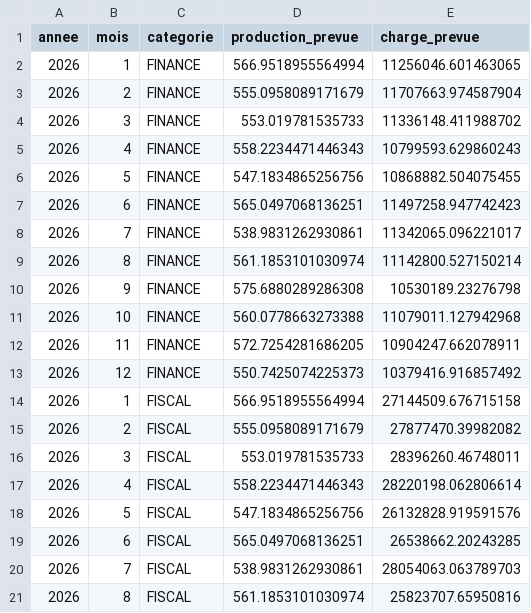
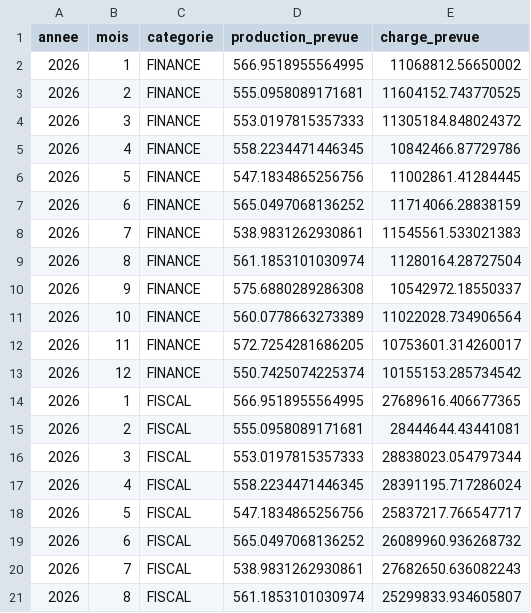
Before and after one commit to DiarySoa26/sxmxdxSimp, a CSV file: pipeline/prediction/output/prediction_charges_categories_2026.csv, drawn as a sheet; only a part is shown; the diff covers the shown part only.

```diff
--- a/pipeline/prediction/output/prediction_charges_categories_2026.csv
+++ b/pipeline/prediction/output/prediction_charges_categories_2026.csv
@@ -1,21 +1,21 @@
 annee,mois,categorie,production_prevue,charge_prevue
-2026,1,FINANCE,566.9518955564994,11256046.601463065
-2026,2,FINANCE,555.0958089171679,11707663.974587904
-2026,3,FINANCE,553.019781535733,11336148.411988702
-2026,4,FINANCE,558.2234471446343,10799593.629860243
-2026,5,FINANCE,547.1834865256756,10868882.504075455
-2026,6,FINANCE,565.0497068136251,11497258.947742423
-2026,7,FINANCE,538.9831262930861,11342065.096221017
-2026,8,FINANCE,561.1853101030974,11142800.527150214
-2026,9,FINANCE,575.6880289286308,10530189.23276798
-2026,10,FINANCE,560.0778663273388,11079011.127942968
-2026,11,FINANCE,572.7254281686205,10904247.662078911
-2026,12,FINANCE,550.7425074225373,10379416.916857492
-2026,1,FISCAL,566.9518955564994,27144509.676715158
-2026,2,FISCAL,555.0958089171679,27877470.39982082
-2026,3,FISCAL,553.019781535733,28396260.46748011
-2026,4,FISCAL,558.2234471446343,28220198.062806614
-2026,5,FISCAL,547.1834865256756,26132828.919591576
-2026,6,FISCAL,565.0497068136251,26538662.20243285
-2026,7,FISCAL,538.9831262930861,28054063.063789703
-2026,8,FISCAL,561.1853101030974,25823707.65950816
+2026,1,FINANCE,566.9518955564995,11068812.56650002
+2026,2,FINANCE,555.0958089171681,11604152.743770525
+2026,3,FINANCE,553.0197815357333,11305184.848024372
+2026,4,FINANCE,558.2234471446345,10842466.87729786
+2026,5,FINANCE,547.1834865256756,11002861.41284445
+2026,6,FINANCE,565.0497068136252,11714066.28838159
+2026,7,FINANCE,538.9831262930861,11545561.533021383
+2026,8,FINANCE,561.1853101030974,11280164.28727504
+2026,9,FINANCE,575.6880289286308,10542972.18550337
+2026,10,FINANCE,560.0778663273389,11022028.734906564
+2026,11,FINANCE,572.7254281686205,10753601.314260017
+2026,12,FINANCE,550.7425074225374,10155153.285734542
+2026,1,FISCAL,566.9518955564995,27689616.406677365
+2026,2,FISCAL,555.0958089171681,28444644.43441081
+2026,3,FISCAL,553.0197815357333,28838023.054797344
+2026,4,FISCAL,558.2234471446345,28391195.717286024
+2026,5,FISCAL,547.1834865256756,25837217.766547717
+2026,6,FISCAL,565.0497068136252,26089960.936268732
+2026,7,FISCAL,538.9831262930861,27682650.636082243
+2026,8,FISCAL,561.1853101030974,25299833.934605807
```
Also changed, not shown: 63 edited cells elsewhere in this file, pipeline/prediction/output/dataset_ml.csv, pipeline/prediction/output/derives_categories_2026.csv, 21 other files.
